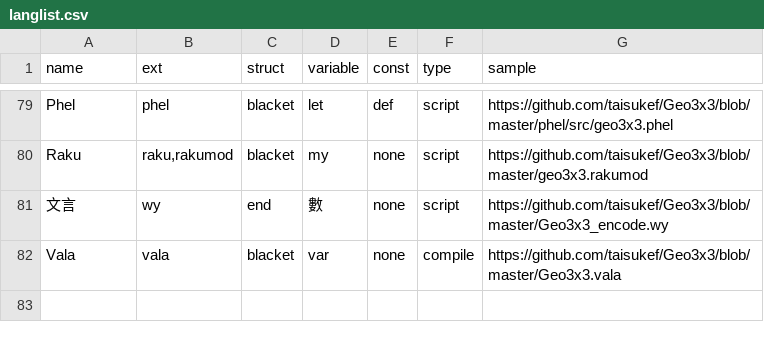
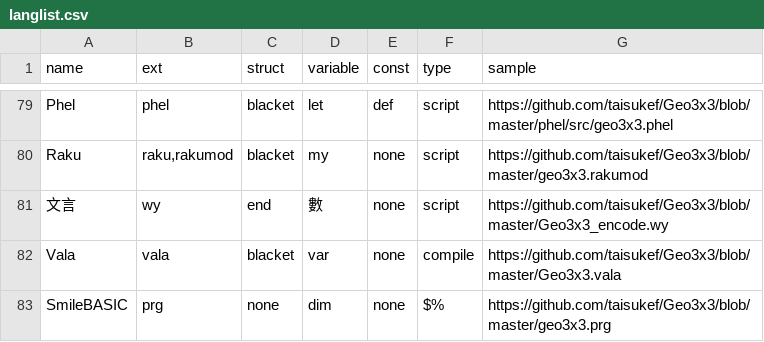
Before and after one commit to taisukef/Geo3x3, a CSV file: langlist.csv, drawn as a sheet; only a part is shown, gaps mark what is left out.

Commit message:
add SmileBASIC to langlist.csv / README.md

```diff
--- a/langlist.csv
+++ b/langlist.csv
@@ -82 +82,2 @@ Raku,"raku,rakumod",blacket,my,none,script,https://github.com/taisukef/Geo3x3/bl
 Vala,vala,blacket,var,none,compile,https://github.com/taisukef/Geo3x3/blob/master/Geo3x3.vala
+SmileBASIC,prg,none,dim,none,$%,https://github.com/taisukef/Geo3x3/blob/master/geo3x3.prg
```
Also changed, not shown: 1 other file.
